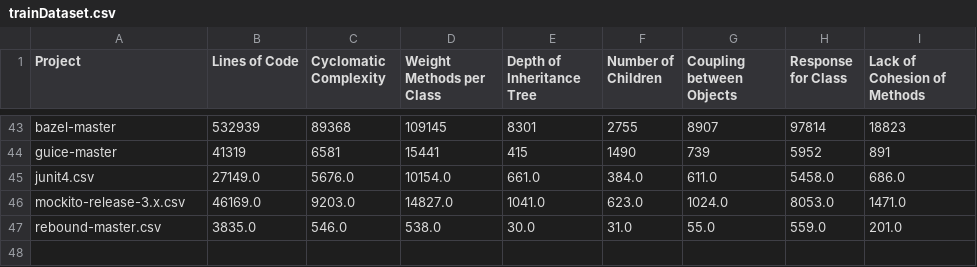
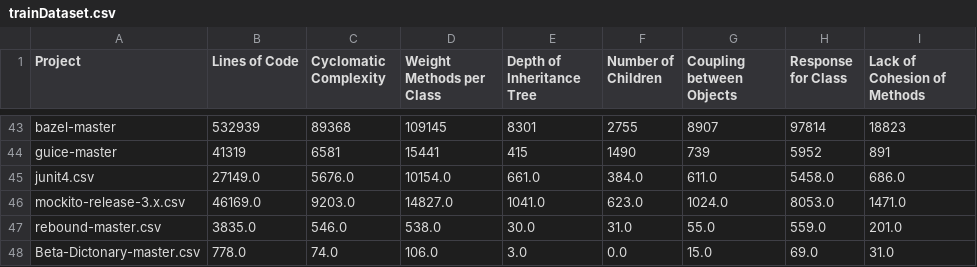
Before and after one commit to KGCSandeepani/L4Project, a CSV file: Project1/trainDataset.csv, drawn as a sheet; only a part is shown, gaps mark what is left out; the diff names each change by its address in the sheet, - before the commit and + after, or states it on an @@ line.

Commit message:
add train data v6

```diff
--- a/Project1/trainDataset.csv
+++ b/Project1/trainDataset.csv
+row 48: Beta-Dictonary-master.csv | 778.0 | 74.0 | 106.0 | 3.0 | 0.0 | 15.0 | 69.0 | 31.0
```
Also changed, not shown: 2 other files.
